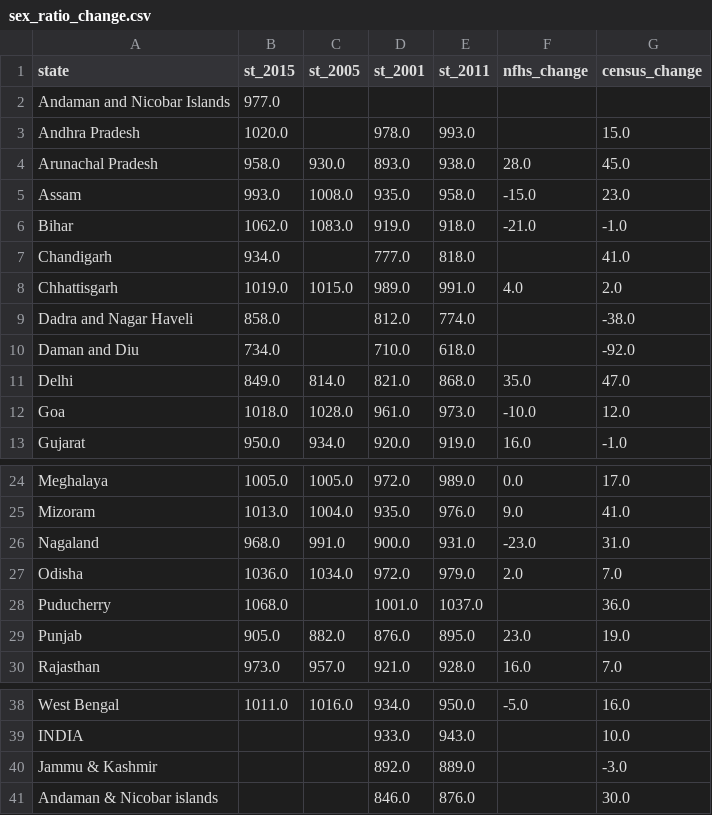
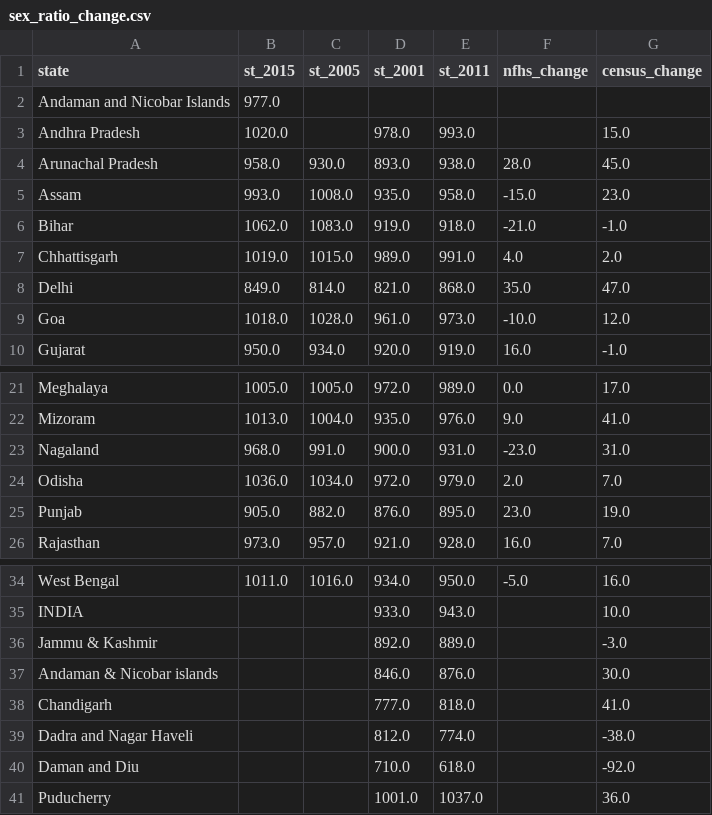
Before and after one commit to fx86/data_stories, a CSV file: sexratio/data/sex_ratio_change.csv, drawn as a sheet; only a part is shown, gaps mark what is left out; removed rows and columns are numbered as before the commit, all else as after; the diff names each change by its address in the sheet, - before the commit and + after, or states it on an @@ line.

```diff
--- a/sexratio/data/sex_ratio_change.csv
+++ b/sexratio/data/sex_ratio_change.csv
-row 7: Chandigarh | 934.0 |  | 777.0 | 818.0 |  | 41.0
-row 9: Dadra and Nagar Haveli | 858.0 |  | 812.0 | 774.0 |  | -38.0
-row 10: Daman and Diu | 734.0 |  | 710.0 | 618.0 |  | -92.0
-row 28: Puducherry | 1068.0 |  | 1001.0 | 1037.0 |  | 36.0
+row 38: Chandigarh |  |  | 777.0 | 818.0 |  | 41.0
+row 39: Dadra and Nagar Haveli |  |  | 812.0 | 774.0 |  | -38.0
+row 40: Daman and Diu |  |  | 710.0 | 618.0 |  | -92.0
+row 41: Puducherry |  |  | 1001.0 | 1037.0 |  | 36.0
```
Also changed, not shown: 10 other files.
